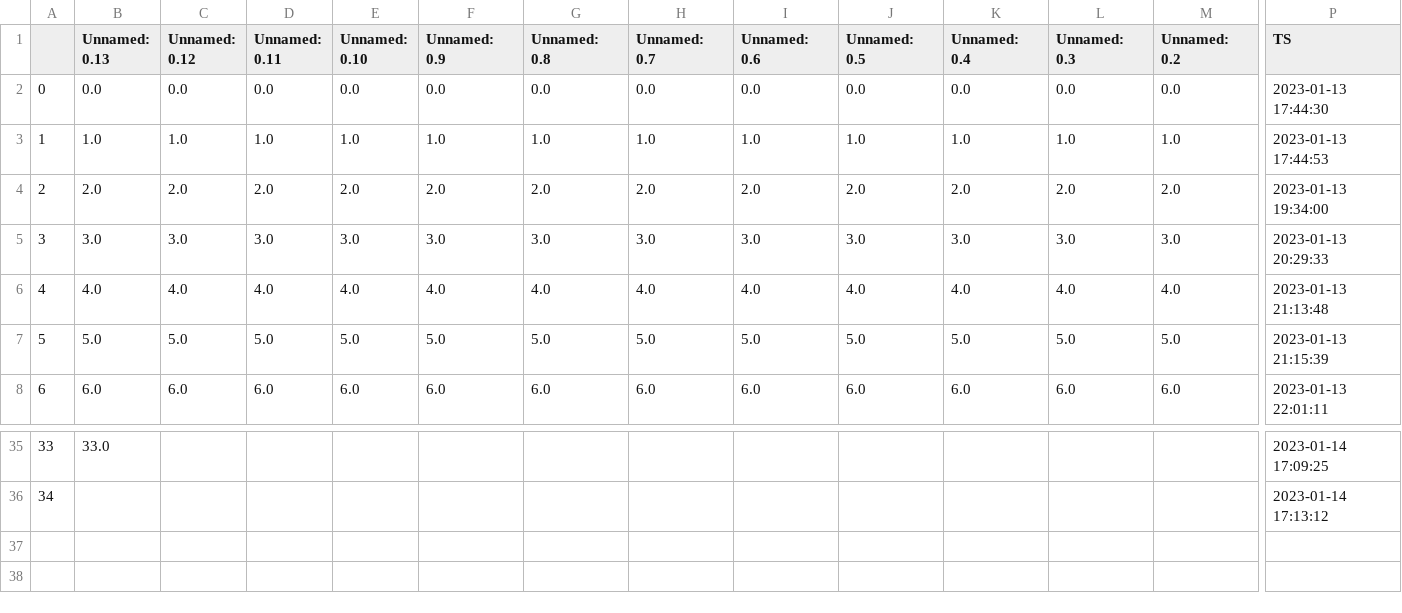
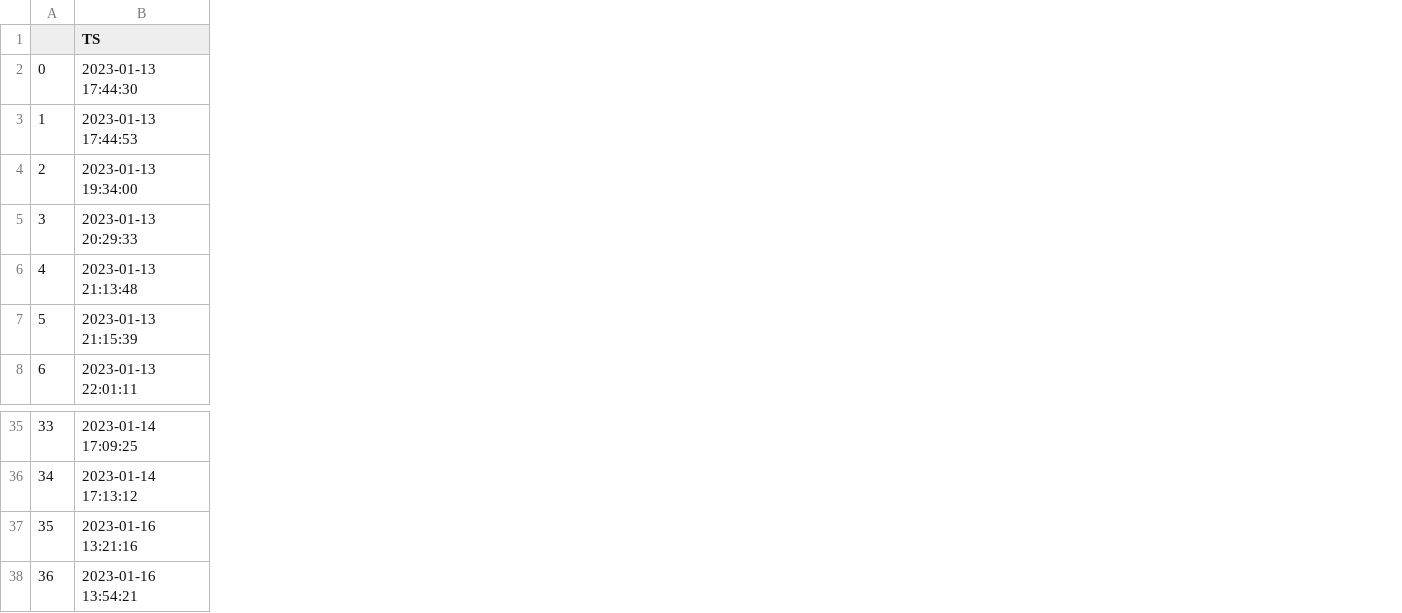
Before and after one commit to Lucasaor/balance_ball_ML, a CSV file: sharepoint_connector/Output_test.csv, drawn as a sheet; only a part is shown, gaps mark what is left out; removed rows and columns are numbered as before the commit, all else as after; rows hold the shown columns only; the diff covers the shown part only; the diff names each change by its address in the sheet, - before the commit and + after, or states it on an @@ line.

```diff
--- a/sharepoint_connector/Output_test.csv
+++ b/sharepoint_connector/Output_test.csv
-column B (Unnamed: 0.13), rows 2-8: 0.0 | 1.0 | 2.0 | 3.0 | 4.0 | 5.0 | 6.0; row 35: 33.0
-column C (Unnamed: 0.12), rows 2-8: 0.0 | 1.0 | 2.0 | 3.0 | 4.0 | 5.0 | 6.0
-column D (Unnamed: 0.11), rows 2-8: 0.0 | 1.0 | 2.0 | 3.0 | 4.0 | 5.0 | 6.0
-column E (Unnamed: 0.10), rows 2-8: 0.0 | 1.0 | 2.0 | 3.0 | 4.0 | 5.0 | 6.0
-column F (Unnamed: 0.9), rows 2-8: 0.0 | 1.0 | 2.0 | 3.0 | 4.0 | 5.0 | 6.0
-column G (Unnamed: 0.8), rows 2-8: 0.0 | 1.0 | 2.0 | 3.0 | 4.0 | 5.0 | 6.0
-column H (Unnamed: 0.7), rows 2-8: 0.0 | 1.0 | 2.0 | 3.0 | 4.0 | 5.0 | 6.0
-column I (Unnamed: 0.6), rows 2-8: 0.0 | 1.0 | 2.0 | 3.0 | 4.0 | 5.0 | 6.0
-column J (Unnamed: 0.5), rows 2-8: 0.0 | 1.0 | 2.0 | 3.0 | 4.0 | 5.0 | 6.0
-column K (Unnamed: 0.4), rows 2-8: 0.0 | 1.0 | 2.0 | 3.0 | 4.0 | 5.0 | 6.0
-column L (Unnamed: 0.3), rows 2-8: 0.0 | 1.0 | 2.0 | 3.0 | 4.0 | 5.0 | 6.0
-column M (Unnamed: 0.2), rows 2-8: 0.0 | 1.0 | 2.0 | 3.0 | 4.0 | 5.0 | 6.0
+row 37: 35 | 2023-01-16 13:21:16
+row 38: 36 | 2023-01-16 13:54:21
```
Also changed, not shown: 2 removed columns elsewhere in this file, historical_data.csv, 3 other files.
